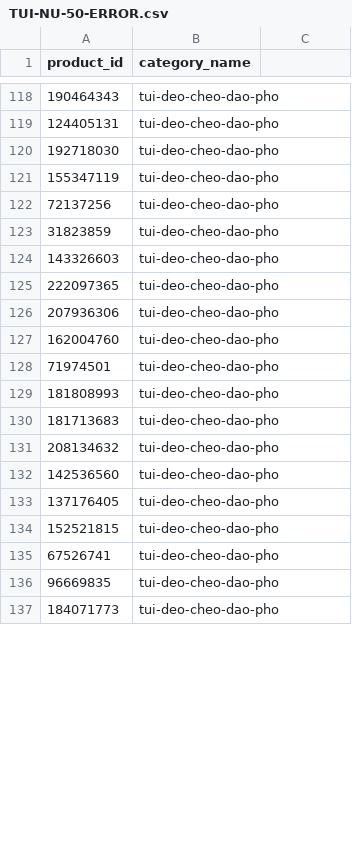
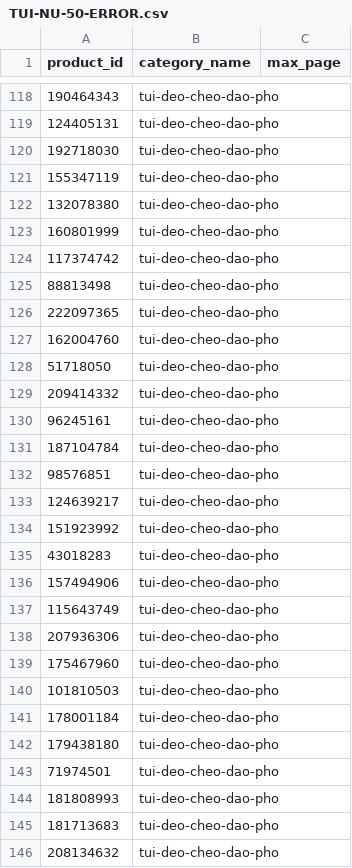
Before and after one commit to minhpham0201/TIKI, a CSV file: TUI-NU(done)/TUI-NU-50-ERROR.csv, drawn as a sheet; only a part is shown, gaps mark what is left out; the shorter side is filled out with more unchanged rows; the diff covers the shown part only.

```diff
--- a/TUI-NU(done)/TUI-NU-50-ERROR.csv
+++ b/TUI-NU(done)/TUI-NU-50-ERROR.csv
@@ -1 +1 @@
-product_id,category_name
+product_id,category_name,max_page
@@ -122,3 +122,4 @@ product_id,category_name
-72137256,tui-deo-cheo-dao-pho
-31823859,tui-deo-cheo-dao-pho
-143326603,tui-deo-cheo-dao-pho
+132078380,tui-deo-cheo-dao-pho,
+160801999,tui-deo-cheo-dao-pho,
+117374742,tui-deo-cheo-dao-pho,
+88813498,tui-deo-cheo-dao-pho,
@@ -125,0 +127,11 @@ product_id,category_name
+162004760,tui-deo-cheo-dao-pho,
+51718050,tui-deo-cheo-dao-pho,
+209414332,tui-deo-cheo-dao-pho,
+96245161,tui-deo-cheo-dao-pho,
+187104784,tui-deo-cheo-dao-pho,
+98576851,tui-deo-cheo-dao-pho,
+124639217,tui-deo-cheo-dao-pho,
+151923992,tui-deo-cheo-dao-pho,
+43018283,tui-deo-cheo-dao-pho,
+157494906,tui-deo-cheo-dao-pho,
+115643749,tui-deo-cheo-dao-pho,
@@ -127 +139,4 @@ product_id,category_name
-162004760,tui-deo-cheo-dao-pho
+175467960,tui-deo-cheo-dao-pho,
+101810503,tui-deo-cheo-dao-pho,
+178001184,tui-deo-cheo-dao-pho,
+179438180,tui-deo-cheo-dao-pho,
```
Also changed, not shown: 10 added rows, 23 removed rows, 8 moved rows and 13 edited cells elsewhere in this file, PHU-KIEN-THOI-TRANG(done)/PHU-KIEN-THOI-TRANG-50-ERROR.csv, 9 other files.
